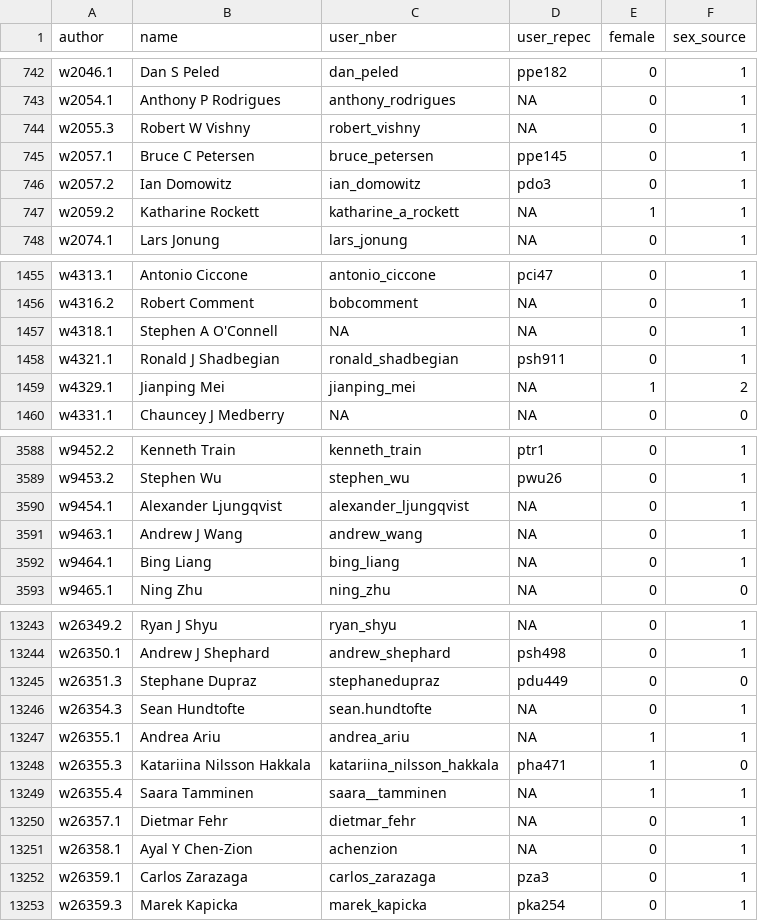
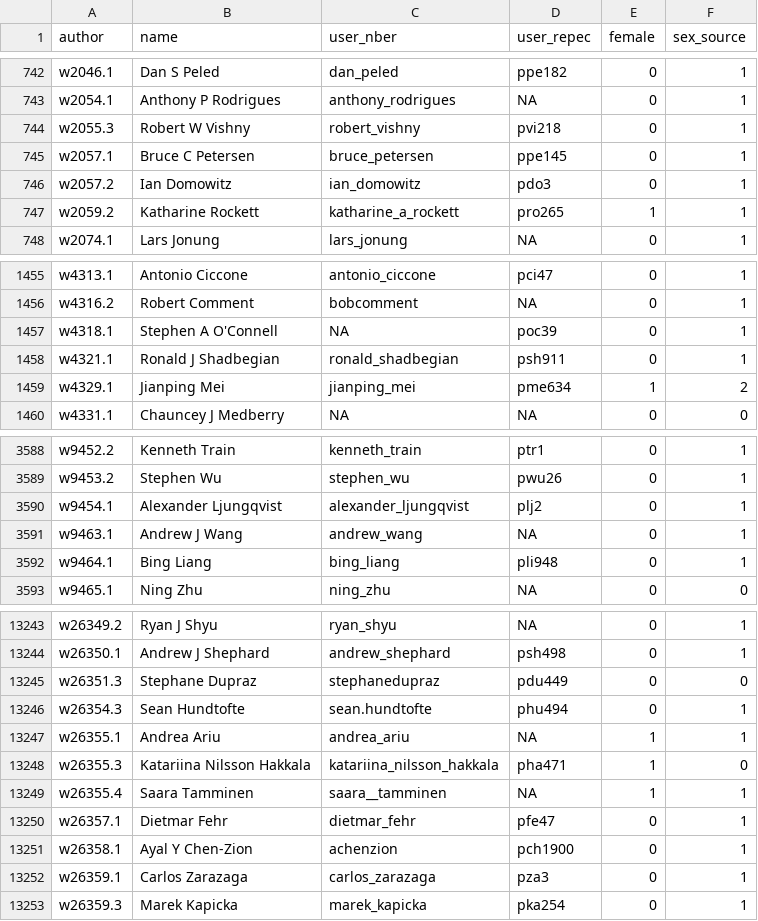
Before and after one commit to bldavies/nberwp, a CSV file: data-raw/authors.csv, drawn as a sheet; only a part is shown, gaps mark what is left out; the diff covers the shown part only.

Commit message:
Re-download RePEc data

```diff
--- a/data-raw/authors.csv
+++ b/data-raw/authors.csv
@@ -743,6 +743,6 @@ w2046.1,Dan S Peled,dan_peled,ppe182,0,1
 w2054.1,Anthony P Rodrigues,anthony_rodrigues,NA,0,1
-w2055.3,Robert W Vishny,robert_vishny,NA,0,1
+w2055.3,Robert W Vishny,robert_vishny,pvi218,0,1
 w2057.1,Bruce C Petersen,bruce_petersen,ppe145,0,1
 w2057.2,Ian Domowitz,ian_domowitz,pdo3,0,1
-w2059.2,Katharine Rockett,katharine_a_rockett,NA,1,1
+w2059.2,Katharine Rockett,katharine_a_rockett,pro265,1,1
 w2074.1,Lars Jonung,lars_jonung,NA,0,1
@@ -1456,5 +1456,5 @@ w4313.1,Antonio Ciccone,antonio_ciccone,pci47,0,1
 w4316.2,Robert Comment,bobcomment,NA,0,1
-w4318.1,Stephen A O'Connell,NA,NA,0,1
+w4318.1,Stephen A O'Connell,NA,poc39,0,1
 w4321.1,Ronald J Shadbegian,ronald_shadbegian,psh911,0,1
-w4329.1,Jianping Mei,jianping_mei,NA,1,2
+w4329.1,Jianping Mei,jianping_mei,pme634,1,2
 w4331.1,Chauncey J Medberry,NA,NA,0,0
@@ -3589,5 +3589,5 @@ w9452.2,Kenneth Train,kenneth_train,ptr1,0,1
 w9453.2,Stephen Wu,stephen_wu,pwu26,0,1
-w9454.1,Alexander Ljungqvist,alexander_ljungqvist,NA,0,1
+w9454.1,Alexander Ljungqvist,alexander_ljungqvist,plj2,0,1
 w9463.1,Andrew J Wang,andrew_wang,NA,0,1
-w9464.1,Bing Liang,bing_liang,NA,0,1
+w9464.1,Bing Liang,bing_liang,pli948,0,1
 w9465.1,Ning Zhu,ning_zhu,NA,0,0
@@ -13245,3 +13245,3 @@ w26350.1,Andrew J Shephard,andrew_shephard,psh498,0,1
 w26351.3,Stephane Dupraz,stephanedupraz,pdu449,0,0
-w26354.3,Sean Hundtofte,sean.hundtofte,NA,0,1
+w26354.3,Sean Hundtofte,sean.hundtofte,phu494,0,1
 w26355.1,Andrea Ariu,andrea_ariu,NA,1,1
@@ -13249,4 +13249,4 @@ w26355.3,Katariina Nilsson Hakkala,katariina_nilsson_hakkala,pha471,1,0
 w26355.4,Saara Tamminen,saara__tamminen,NA,1,1
-w26357.1,Dietmar Fehr,dietmar_fehr,NA,0,1
-w26358.1,Ayal Y Chen-Zion,achenzion,NA,0,1
+w26357.1,Dietmar Fehr,dietmar_fehr,pfe47,0,1
+w26358.1,Ayal Y Chen-Zion,achenzion,pch1900,0,1
 w26359.1,Carlos Zarazaga,carlos_zarazaga,pza3,0,1
```
Also changed, not shown: 187 edited cells elsewhere in this file, data-raw/disambiguation/repec_replacements_via_name.csv, data-raw/paper_authors.csv, 2 other files.
